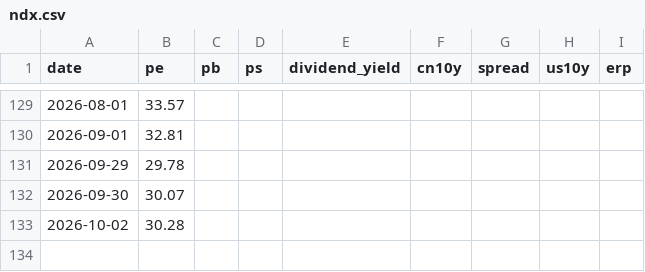
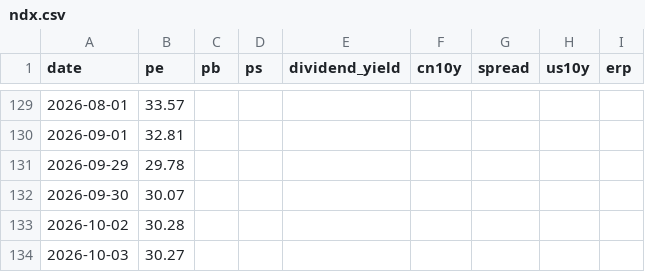
Before and after one commit to wangwentao557/investment-dashboard, a CSV file: data/history/ndx.csv, drawn as a sheet; only a part is shown, gaps mark what is left out; the diff names each change by its address in the sheet, - before the commit and + after, or states it on an @@ line.

```diff
--- a/data/history/ndx.csv
+++ b/data/history/ndx.csv
+row 134: 2026-10-03 | 30.27
```
Also changed, not shown: data/history/spx.csv, site/data/history/ndx.csv, 12 other files.
